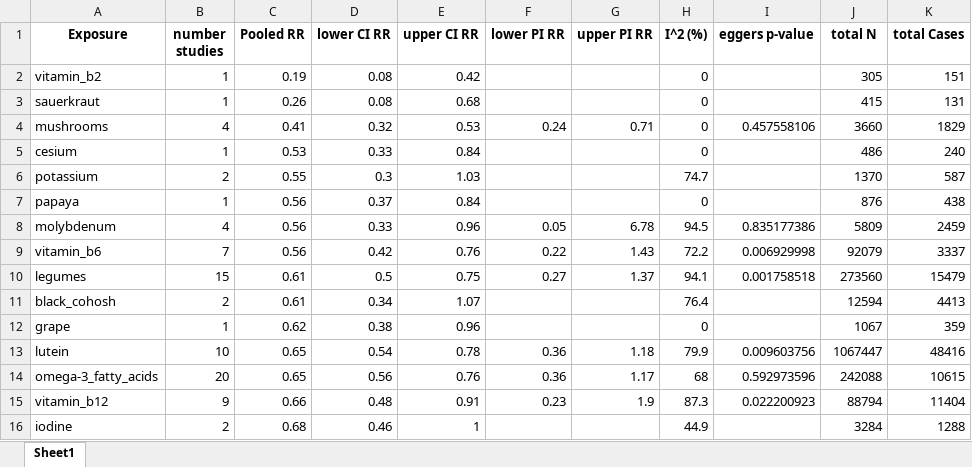
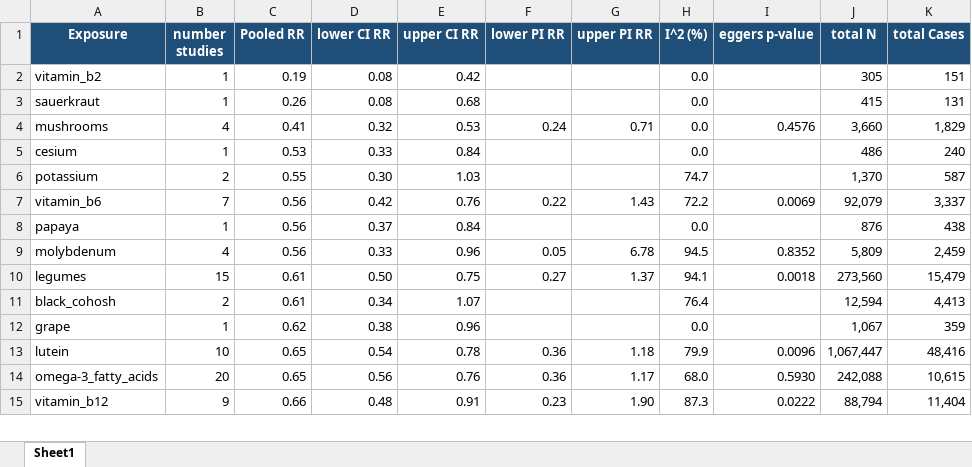
Before and after one commit to YushuShi/MetaFeminaMultiLanguage, an Excel workbook: Plot/exposures_meta_analysis_final_combined.xlsx, sheet Sheet1, drawn as a sheet; only a part is shown; values as stored, in another font and other column widths than the file's, no borders; removed rows and columns are numbered as before the commit, all else as after; the diff covers the shown part only; the diff names each change by its address in the sheet, - before the commit and + after, or states it on an @@ line.

```diff
--- a/Plot/exposures_meta_analysis_final_combined.xlsx (sheet Sheet1)
+++ b/Plot/exposures_meta_analysis_final_combined.xlsx (sheet Sheet1)
@@ A1:K1 fill: none → #1F4E78, text colour: black → #FFFFFF @@
-H2:H5 (I^2 (%)): 0
+H2:H5 (I^2 (%)): 0.0
-I4 (eggers p-value): 0.457558106
+I4 (eggers p-value): 0.4576
-J4 (total N): 3660
+J4 (total N): 3,660
-K4 (total Cases): 1829
+K4 (total Cases): 1,829
-D6 (lower CI RR): 0.3
+D6 (lower CI RR): 0.30
-J6 (total N): 1370
+J6 (total N): 1,370
+row 7: vitamin_b6 | 7 | 0.56 | 0.42 | 0.76 | 0.22 | 1.43 | 72.2 | 0.0069 | 92,079 | 3,337
-H8 (I^2 (%)): 0
+H8 (I^2 (%)): 0.0
-I9 (eggers p-value): 0.835177386
+I9 (eggers p-value): 0.8352
-J9 (total N): 5809
+J9 (total N): 5,809
-K9 (total Cases): 2459
+K9 (total Cases): 2,459
-row 9: vitamin_b6 | 7 | 0.56 | 0.42 | 0.76 | 0.22 | 1.43 | 72.2 | 0.006929998 | 92079 | 3337
-D10 (lower CI RR): 0.5
+D10 (lower CI RR): 0.50
-I10 (eggers p-value): 0.001758518
+I10 (eggers p-value): 0.0018
-J10 (total N): 273560
+J10 (total N): 273,560
-K10 (total Cases): 15479
+K10 (total Cases): 15,479
-J11 (total N): 12594
+J11 (total N): 12,594
-K11 (total Cases): 4413
+K11 (total Cases): 4,413
-H12 (I^2 (%)): 0
+H12 (I^2 (%)): 0.0
-J12 (total N): 1067
+J12 (total N): 1,067
-I13 (eggers p-value): 0.009603756
+I13 (eggers p-value): 0.0096
-J13 (total N): 1067447
+J13 (total N): 1,067,447
-K13 (total Cases): 48416
+K13 (total Cases): 48,416
-H14 (I^2 (%)): 68
+H14 (I^2 (%)): 68.0
-I14 (eggers p-value): 0.592973596
+I14 (eggers p-value): 0.5930
-J14 (total N): 242088
+J14 (total N): 242,088
-K14 (total Cases): 10615
+K14 (total Cases): 10,615
-G15 (upper PI RR): 1.9
+G15 (upper PI RR): 1.90
-I15 (eggers p-value): 0.022200923
+I15 (eggers p-value): 0.0222
-J15 (total N): 88794
+J15 (total N): 88,794
-K15 (total Cases): 11404
+K15 (total Cases): 11,404
-row 16: iodine | 2 | 0.68 | 0.46 | 1 |  |  | 44.9 |  | 3284 | 1288
```
Also changed, not shown: 12 added rows, 11 removed rows and 179 edited cells elsewhere in this sheet, Plot/exposures_meta_analysis_ovarian_combined.xlsx, Plot/exposures_meta_analysis_uterine_combined.xlsx, 18 other files.
